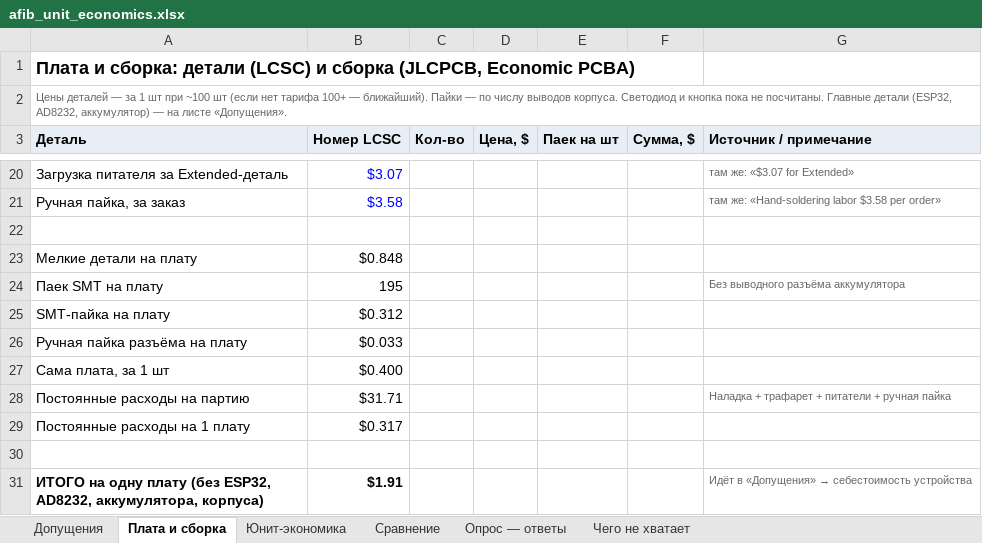
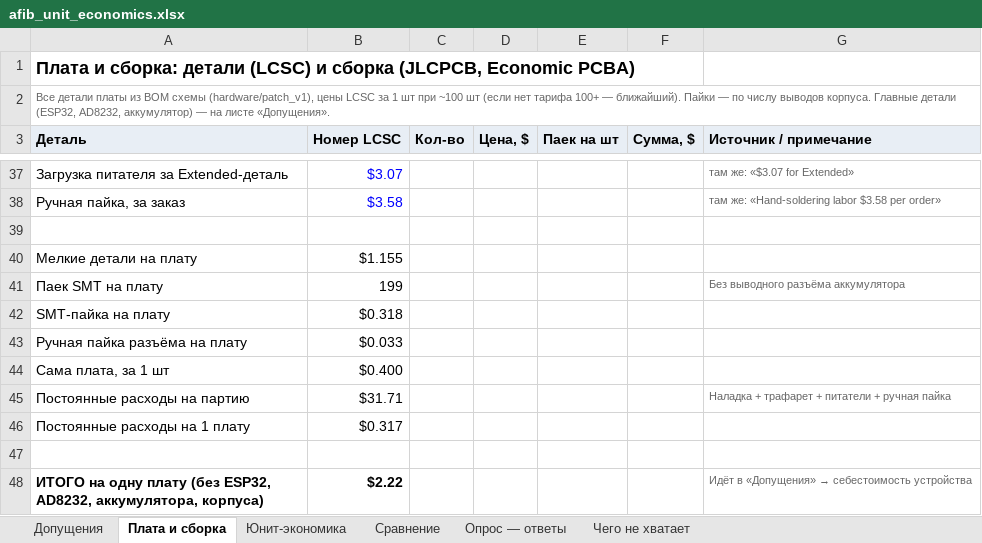
Before and after one commit to Asilovvv/afib-monitor, an Excel workbook: business/afib_unit_economics.xlsx, sheet Плата и сборка, drawn as a sheet; only a part is shown, gaps mark what is left out; values as stored, in another font and other column widths than the file's, no borders; addresses are those after the commit; the diff covers the shown part only; the diff names each change by its address in the sheet, - before the commit and + after, or states it on an @@ line.

Commit message:
Hardware: all 26 BOM lines with LCSC numbers checked on lcsc.com (board parts $10.18), KiCad netlist with footprints (Espressif ESP32-S3-MINI-1 footprint included), pins checked against footprint pads in CI; workbook small parts from the BOM (device without enclosure $17.20)

```diff
--- a/business/afib_unit_economics.xlsx (sheet Плата и сборка)
+++ b/business/afib_unit_economics.xlsx (sheet Плата и сборка)
-A2 (Деталь): Цены деталей — за 1 шт при ~100 шт (если нет тарифа 100+ — ближайший). Пайки — по числу выводов корпуса. Светодиод и кнопка пока не посчитаны. Главные детали…
+A2 (Деталь): Все детали платы из BOM схемы (hardware/patch_v1), цены LCSC за 1 шт при ~100 шт (если нет тарифа 100+ — ближайший). Пайки — по числу выводов корпуса. Главные детали…
-B40 (Номер LCSC): $0.848
+B40 (Номер LCSC): $1.155
-B41 (Номер LCSC): 195
+B41 (Номер LCSC): 199
-B42 (Номер LCSC): $0.312
+B42 (Номер LCSC): $0.318
-B48 (Номер LCSC): $1.91
+B48 (Номер LCSC): $2.22
```
Also changed, not shown: 22 added rows, 5 removed rows and 4 edited cells elsewhere in this sheet, sheet Юнит-экономика, sheet Чего не хватает, sheet Допущения, formulas that keep their value, 9 other files.
